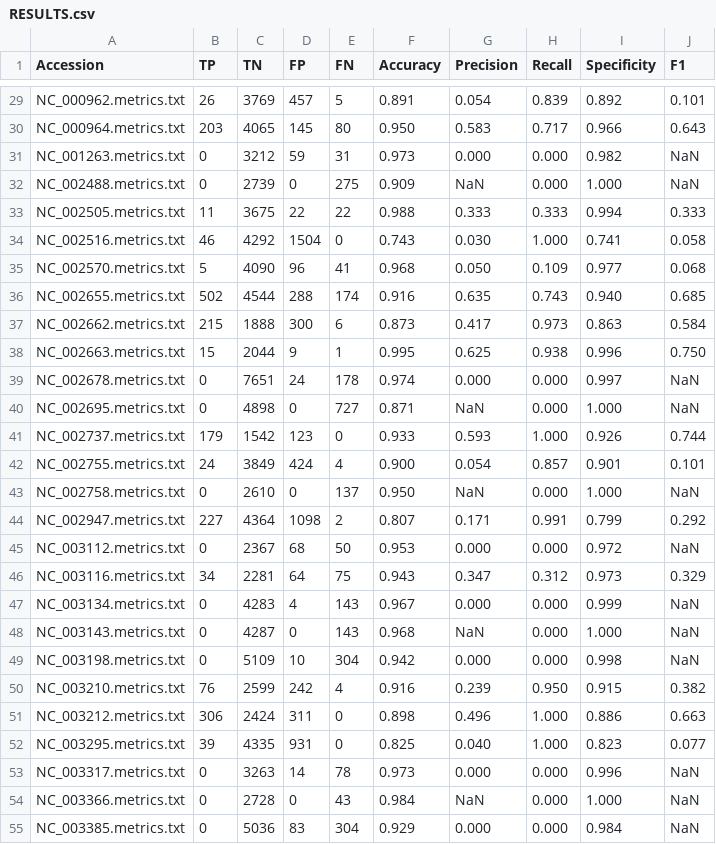
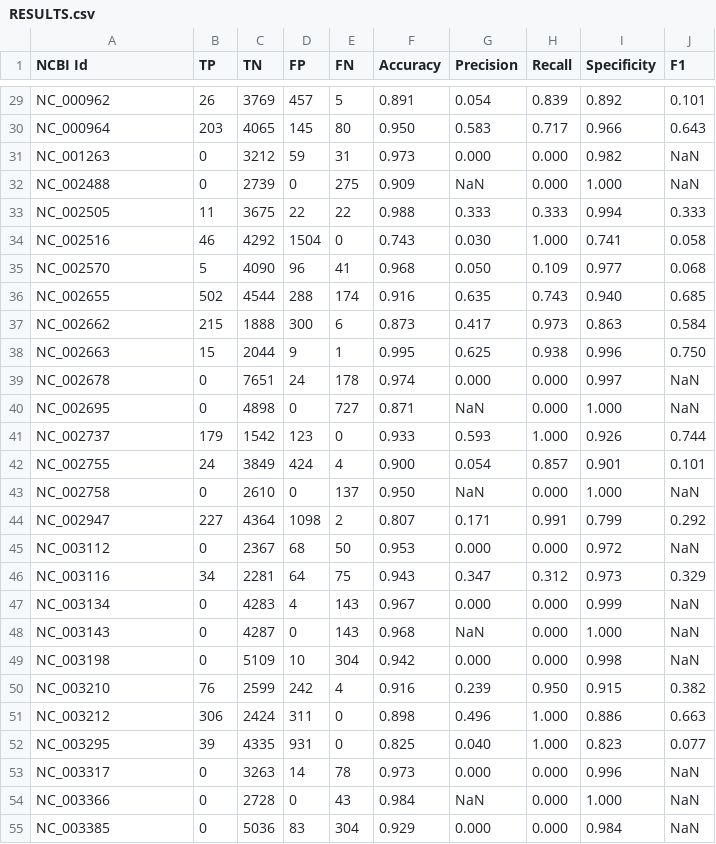
Before and after one commit to leannmlindsey/Phi-BERT, a CSV file: BENCHMARKING/REFERENCE/RESULTS.csv, drawn as a sheet; only a part is shown, gaps mark what is left out; the diff covers the shown part only; the diff names each change by its address in the sheet, - before the commit and + after, or states it on an @@ line.

```diff
--- a/BENCHMARKING/REFERENCE/RESULTS.csv
+++ b/BENCHMARKING/REFERENCE/RESULTS.csv
-A1: Accession
+A1: NCBI Id
-A29 (NCBI Id): NC_000962.metrics.txt
+A29 (NCBI Id): NC_000962
-A30 (NCBI Id): NC_000964.metrics.txt
+A30 (NCBI Id): NC_000964
-A31 (NCBI Id): NC_001263.metrics.txt
+A31 (NCBI Id): NC_001263
-A32 (NCBI Id): NC_002488.metrics.txt
+A32 (NCBI Id): NC_002488
-A33 (NCBI Id): NC_002505.metrics.txt
+A33 (NCBI Id): NC_002505
-A34 (NCBI Id): NC_002516.metrics.txt
+A34 (NCBI Id): NC_002516
-A35 (NCBI Id): NC_002570.metrics.txt
+A35 (NCBI Id): NC_002570
-A36 (NCBI Id): NC_002655.metrics.txt
+A36 (NCBI Id): NC_002655
-A37 (NCBI Id): NC_002662.metrics.txt
+A37 (NCBI Id): NC_002662
-A38 (NCBI Id): NC_002663.metrics.txt
+A38 (NCBI Id): NC_002663
-A39 (NCBI Id): NC_002678.metrics.txt
+A39 (NCBI Id): NC_002678
-A40 (NCBI Id): NC_002695.metrics.txt
+A40 (NCBI Id): NC_002695
-A41 (NCBI Id): NC_002737.metrics.txt
+A41 (NCBI Id): NC_002737
-A42 (NCBI Id): NC_002755.metrics.txt
+A42 (NCBI Id): NC_002755
-A43 (NCBI Id): NC_002758.metrics.txt
+A43 (NCBI Id): NC_002758
-A44 (NCBI Id): NC_002947.metrics.txt
+A44 (NCBI Id): NC_002947
-A45 (NCBI Id): NC_003112.metrics.txt
+A45 (NCBI Id): NC_003112
-A46 (NCBI Id): NC_003116.metrics.txt
+A46 (NCBI Id): NC_003116
-A47 (NCBI Id): NC_003134.metrics.txt
+A47 (NCBI Id): NC_003134
-A48 (NCBI Id): NC_003143.metrics.txt
+A48 (NCBI Id): NC_003143
-A49 (NCBI Id): NC_003198.metrics.txt
+A49 (NCBI Id): NC_003198
-A50 (NCBI Id): NC_003210.metrics.txt
+A50 (NCBI Id): NC_003210
-A51 (NCBI Id): NC_003212.metrics.txt
+A51 (NCBI Id): NC_003212
-A52 (NCBI Id): NC_003295.metrics.txt
+A52 (NCBI Id): NC_003295
-A53 (NCBI Id): NC_003317.metrics.txt
+A53 (NCBI Id): NC_003317
-A54 (NCBI Id): NC_003366.metrics.txt
+A54 (NCBI Id): NC_003366
-A55 (NCBI Id): NC_003385.metrics.txt
+A55 (NCBI Id): NC_003385
```
Also changed, not shown: 48 edited cells elsewhere in this file.
